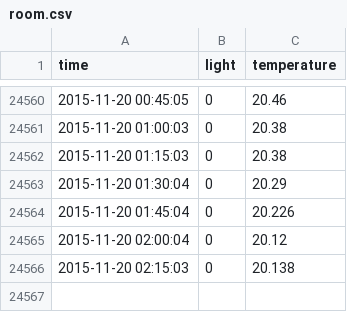
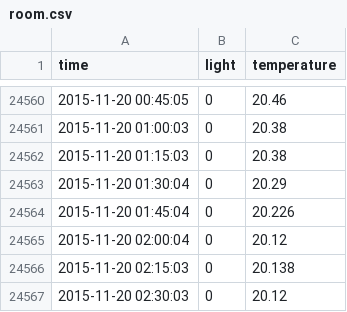
Before and after one commit to dichika/mydata, a CSV file: room.csv, drawn as a sheet; only a part is shown, gaps mark what is left out; the diff names each change by its address in the sheet, - before the commit and + after, or states it on an @@ line.

Commit message:
room update

```diff
--- a/room.csv
+++ b/room.csv
+row 24567: 2015-11-20 02:30:03 | 0 | 20.12
```
